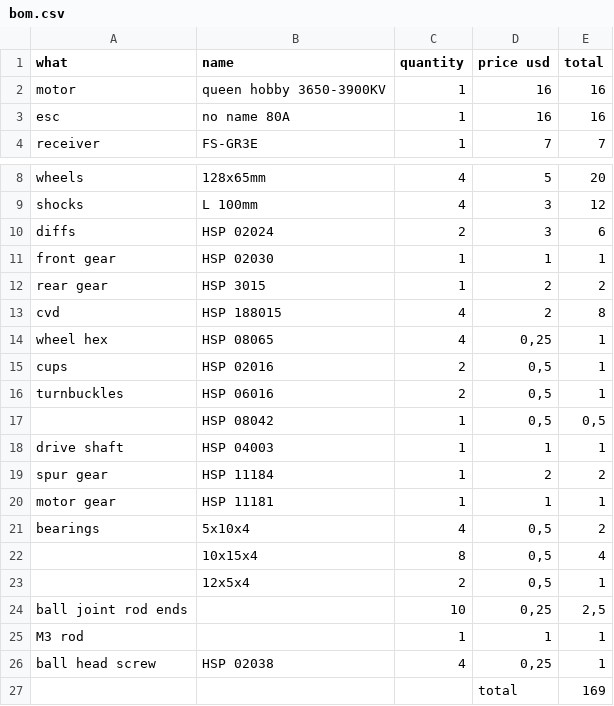
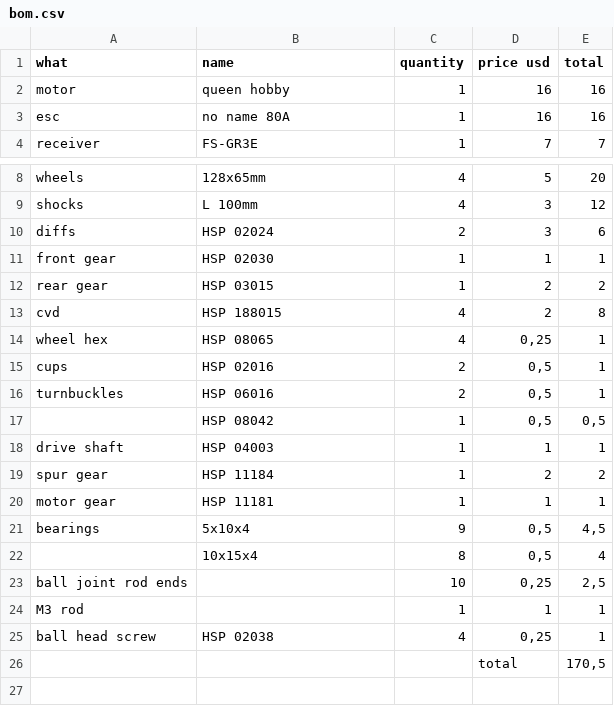
Before and after one commit to robaki-dev/robaki-dev.github.io, a CSV file: csv/bom.csv, drawn as a sheet; only a part is shown, gaps mark what is left out.

Commit message:
Update bom.csv

```diff
--- a/csv/bom.csv
+++ b/csv/bom.csv
@@ -1,3 +1,3 @@
 what,name,quantity,price usd,total
-motor,queen hobby 3650-3900KV,1,16,16
+motor,queen hobby,1,16,16
 esc,no name 80A,1,16,16
@@ -11,3 +11,3 @@ diffs,HSP 02024,2,3,6
 front gear,HSP 02030,1,1,1
-rear gear,HSP 3015,1,2,2
+rear gear,HSP 03015,1,2,2
 cvd,HSP 188015,4,2,8
@@ -20,5 +20,4 @@ spur gear,HSP 11184,1,2,2
 motor gear,HSP 11181 ,1,1,1
-bearings,5x10x4,4,"0,5",2
+bearings,5x10x4,9,"0,5","4,5"
 ,10x15x4,8,"0,5",4
-,12x5x4,2,"0,5",1
 ball joint rod ends,,10,"0,25","2,5"
@@ -26,2 +25,2 @@ M3 rod,,1,1,1
 ball head screw,HSP 02038,4,"0,25",1
-,,,total,169
+,,,total,"170,5"
```
